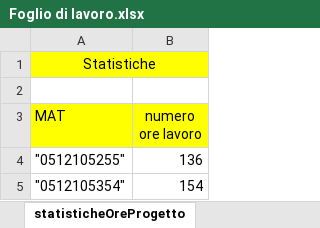
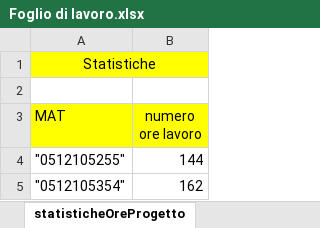
Before and after one commit to frekkanzer2/AI-Car-Kineton, an Excel workbook: Foglio di lavoro.xlsx, sheet statisticheOreProgetto, drawn as a sheet; values as stored, in another font and other column widths than the file's, no borders; charts and pictures not drawn; the diff names each change by its address in the sheet, - before the commit and + after, or states it on an @@ line.

Commit message:
Update Foglio di lavoro.xlsx

```diff
--- a/Foglio di lavoro.xlsx (sheet statisticheOreProgetto)
+++ b/Foglio di lavoro.xlsx (sheet statisticheOreProgetto)
-B4 (numero ore lavoro): 136
+B4 (numero ore lavoro): 144
-B5 (numero ore lavoro): 154
+B5 (numero ore lavoro): 162
```
Also changed, not shown: sheet TabellaEstesaAbate, sheet TabellaEstesaFerrara, sheet riassuntoOreProgetto, charts or pictures.
